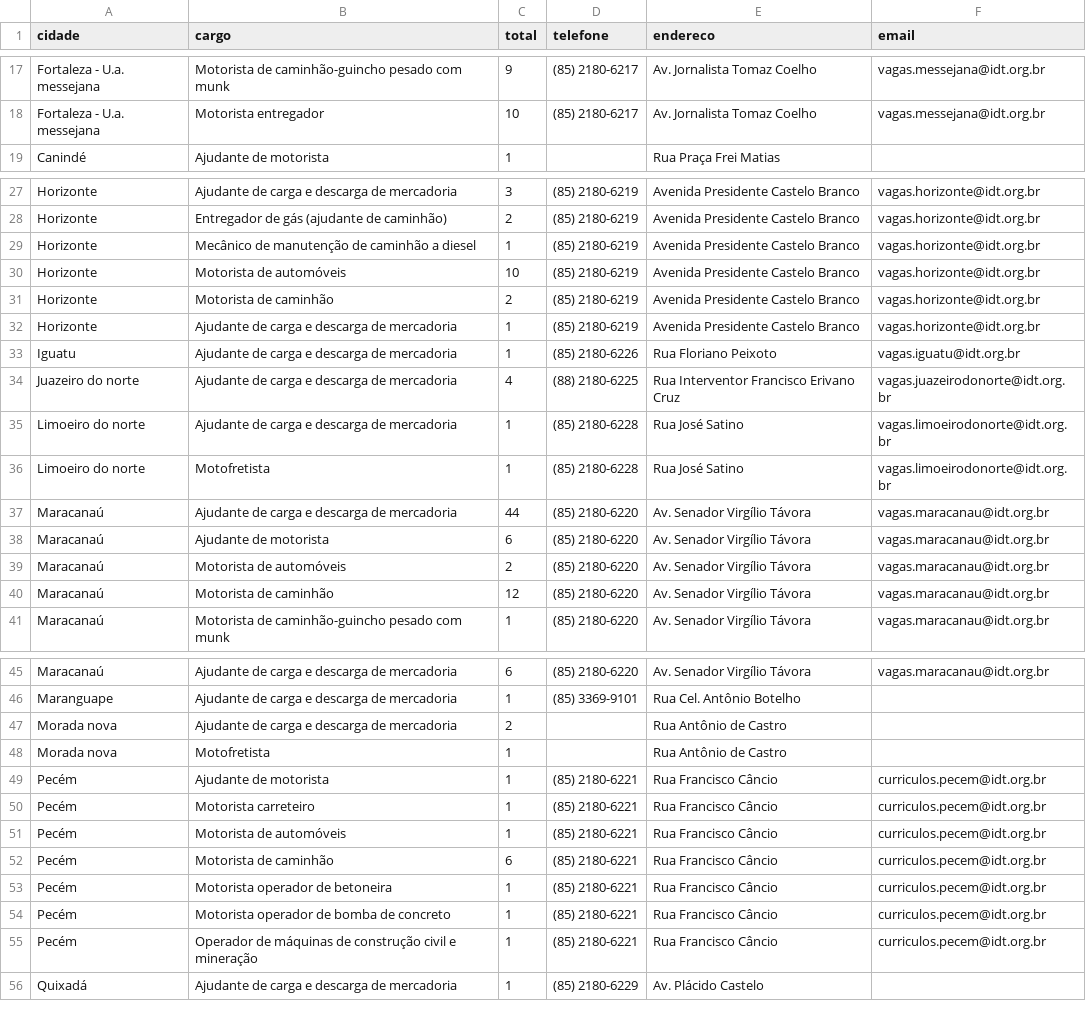
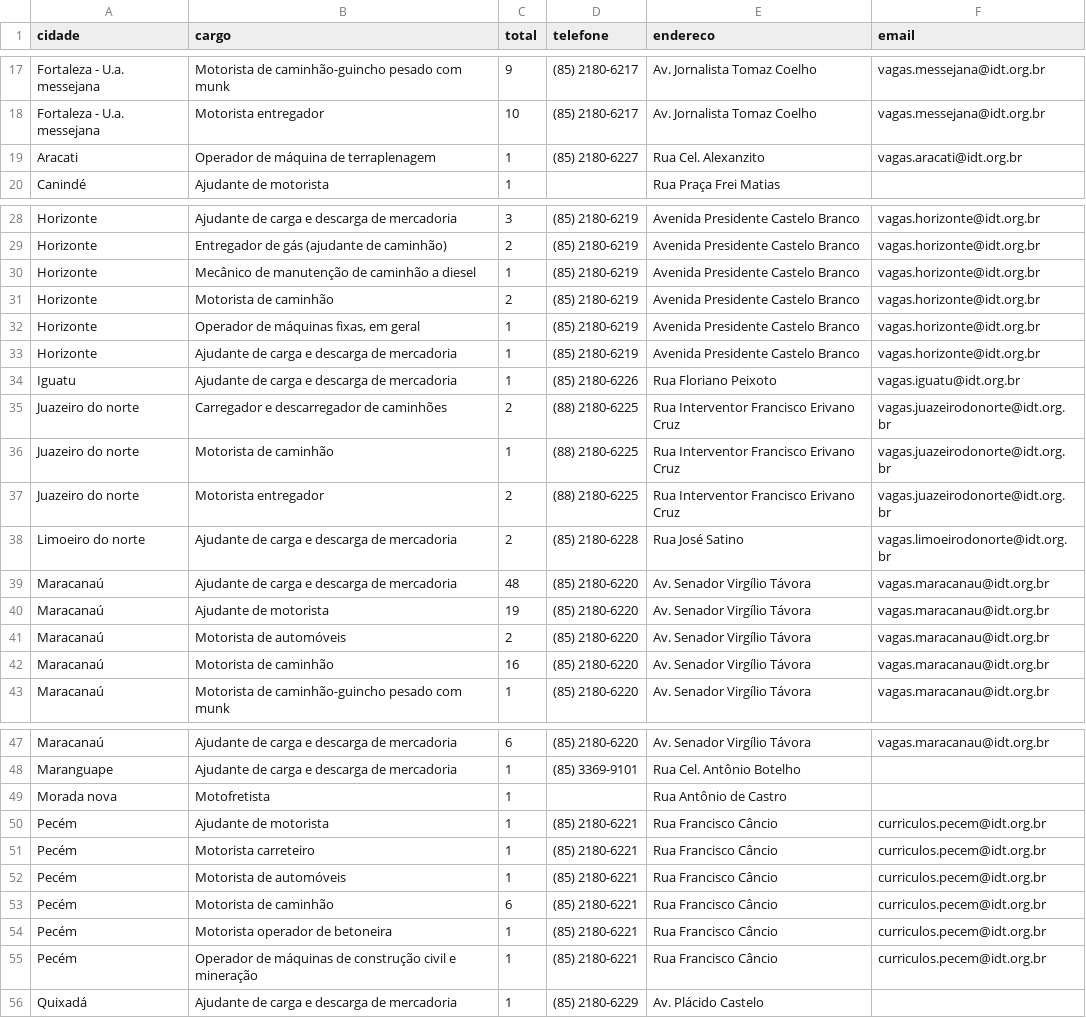
Before and after one commit to jfilhoempresarial-ops/tralienigena, a CSV file: vagas.csv, drawn as a sheet; only a part is shown, gaps mark what is left out; the diff covers the shown part only.

```diff
--- a/vagas.csv
+++ b/vagas.csv
@@ -18,2 +18,3 @@ Fortaleza - U.a. messejana,Motorista de caminhão-guincho pesado com munk,9,(85)
 Fortaleza - U.a. messejana,Motorista entregador,10,(85) 2180-6217,Av. Jornalista Tomaz Coelho,vagas.messejana@idt.org.br
+Aracati,Operador de máquina de terraplenagem,1,(85) 2180-6227,Rua Cel. Alexanzito,vagas.aracati@idt.org.br
 Canindé,Ajudante de motorista,1,,Rua Praça Frei Matias,
@@ -29,13 +30,14 @@ Horizonte,Entregador de gás (ajudante de caminhão),2,(85) 2180-6219,Avenida Pr
 Horizonte,Mecânico de manutenção de caminhão a diesel,1,(85) 2180-6219,Avenida Presidente Castelo Branco,vagas.horizonte@idt.org.br
-Horizonte,Motorista de automóveis,10,(85) 2180-6219,Avenida Presidente Castelo Branco,vagas.horizonte@idt.org.br
 Horizonte,Motorista de caminhão,2,(85) 2180-6219,Avenida Presidente Castelo Branco,vagas.horizonte@idt.org.br
+Horizonte,"Operador de máquinas fixas, em geral",1,(85) 2180-6219,Avenida Presidente Castelo Branco,vagas.horizonte@idt.org.br
 Horizonte,Ajudante de carga e descarga de mercadoria,1,(85) 2180-6219,Avenida Presidente Castelo Branco,vagas.horizonte@idt.org.br
 Iguatu,Ajudante de carga e descarga de mercadoria,1,(85) 2180-6226,Rua Floriano Peixoto,vagas.iguatu@idt.org.br
-Juazeiro do norte,Ajudante de carga e descarga de mercadoria,4,(88) 2180-6225,Rua Interventor Francisco Erivano Cruz,vagas.juazeirodonorte@idt.org.br
-Limoeiro do norte,Ajudante de carga e descarga de mercadoria,1,(85) 2180-6228,Rua José Satino,vagas.limoeirodonorte@idt.org.br
-Limoeiro do norte,Motofretista,1,(85) 2180-6228,Rua José Satino,vagas.limoeirodonorte@idt.org.br
-Maracanaú,Ajudante de carga e descarga de mercadoria,44,(85) 2180-6220,Av. Senador Virgílio Távora,vagas.maracanau@idt.org.br
-Maracanaú,Ajudante de motorista,6,(85) 2180-6220,Av. Senador Virgílio Távora,vagas.maracanau@idt.org.br
+Juazeiro do norte,Carregador e descarregador de caminhões,2,(88) 2180-6225,Rua Interventor Francisco Erivano Cruz,vagas.juazeirodonorte@idt.org.br
+Juazeiro do norte,Motorista de caminhão,1,(88) 2180-6225,Rua Interventor Francisco Erivano Cruz,vagas.juazeirodonorte@idt.org.br
+Juazeiro do norte,Motorista entregador,2,(88) 2180-6225,Rua Interventor Francisco Erivano Cruz,vagas.juazeirodonorte@idt.org.br
+Limoeiro do norte,Ajudante de carga e descarga de mercadoria,2,(85) 2180-6228,Rua José Satino,vagas.limoeirodonorte@idt.org.br
+Maracanaú,Ajudante de carga e descarga de mercadoria,48,(85) 2180-6220,Av. Senador Virgílio Távora,vagas.maracanau@idt.org.br
+Maracanaú,Ajudante de motorista,19,(85) 2180-6220,Av. Senador Virgílio Távora,vagas.maracanau@idt.org.br
 Maracanaú,Motorista de automóveis,2,(85) 2180-6220,Av. Senador Virgílio Távora,vagas.maracanau@idt.org.br
-Maracanaú,Motorista de caminhão,12,(85) 2180-6220,Av. Senador Virgílio Távora,vagas.maracanau@idt.org.br
+Maracanaú,Motorista de caminhão,16,(85) 2180-6220,Av. Senador Virgílio Távora,vagas.maracanau@idt.org.br
 Maracanaú,Motorista de caminhão-guincho pesado com munk,1,(85) 2180-6220,Av. Senador Virgílio Távora,vagas.maracanau@idt.org.br
@@ -46,3 +48,2 @@ Maracanaú,Ajudante de carga e descarga de mercadoria,6,(85) 2180-6220,Av. Senad
 Maranguape,Ajudante de carga e descarga de mercadoria,1,(85) 3369-9101,Rua Cel. Antônio Botelho,
-Morada nova,Ajudante de carga e descarga de mercadoria,2,,Rua Antônio de Castro,
 Morada nova,Motofretista,1,,Rua Antônio de Castro,
@@ -53,3 +54,2 @@ Pecém,Motorista de caminhão,6,(85) 2180-6221,Rua Francisco Câncio,curriculos.
 Pecém,Motorista operador de betoneira,1,(85) 2180-6221,Rua Francisco Câncio,curriculos.pecem@idt.org.br
-Pecém,Motorista operador de bomba de concreto,1,(85) 2180-6221,Rua Francisco Câncio,curriculos.pecem@idt.org.br
 Pecém,Operador de máquinas de construção civil e mineração,1,(85) 2180-6221,Rua Francisco Câncio,curriculos.pecem@idt.org.br
```
Also changed, not shown: 1 edited cell elsewhere in this file.
